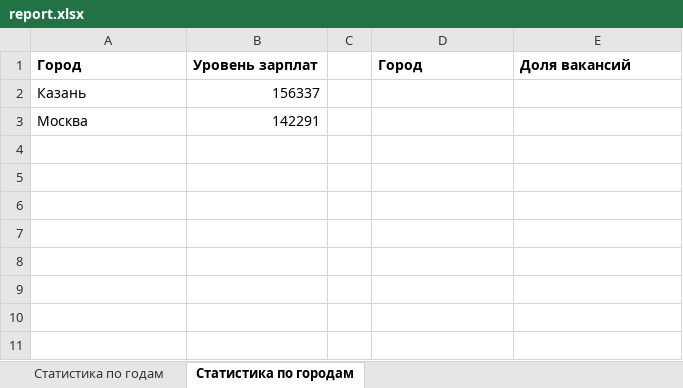
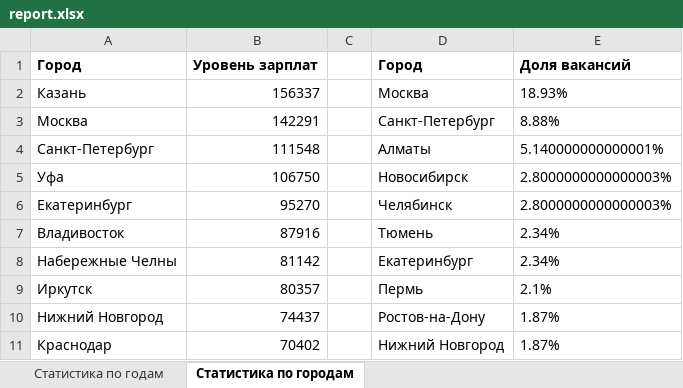
Before and after one commit to mackeentosh/Malevannyi, an Excel workbook: report.xlsx, sheet Статистика по городам, drawn as a sheet; values as stored, in another font and other column widths than the file's, no borders; the diff names each change by its address in the sheet, - before the commit and + after, or states it on an @@ line.

```diff
--- a/report.xlsx (sheet Статистика по городам)
+++ b/report.xlsx (sheet Статистика по городам)
-D2: (empty)
+D2: Москва
-E2: (empty)
+E2: 18.93%
-D3: (empty)
+D3: Санкт-Петербург
-E3: (empty)
+E3: 8.88%
+row 4: Санкт-Петербург | 111548 |  | Алматы | 5.140000000000001%
+row 5: Уфа | 106750 |  | Новосибирск | 2.8000000000000003%
+row 6: Екатеринбург | 95270 |  | Челябинск | 2.8000000000000003%
+row 7: Владивосток | 87916 |  | Тюмень | 2.34%
+row 8: Набережные Челны | 81142 |  | Екатеринбург | 2.34%
+row 9: Иркутск | 80357 |  | Пермь | 2.1%
+row 10: Нижний Новгород | 74437 |  | Ростов-на-Дону | 1.87%
+row 11: Краснодар | 70402 |  | Нижний Новгород | 1.87%
```
Also changed, not shown: 10 other files.
